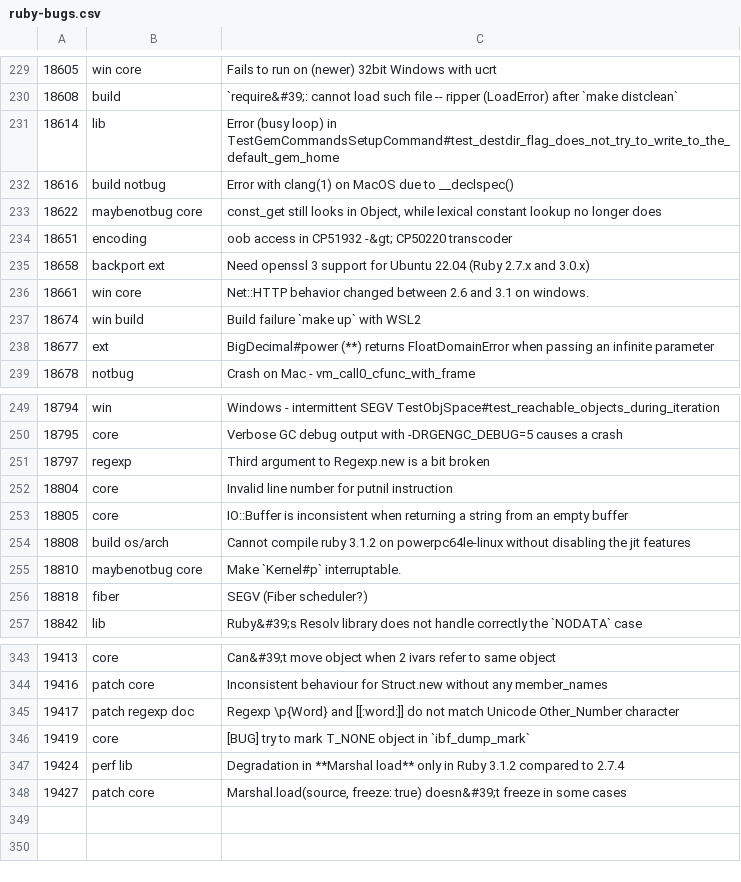
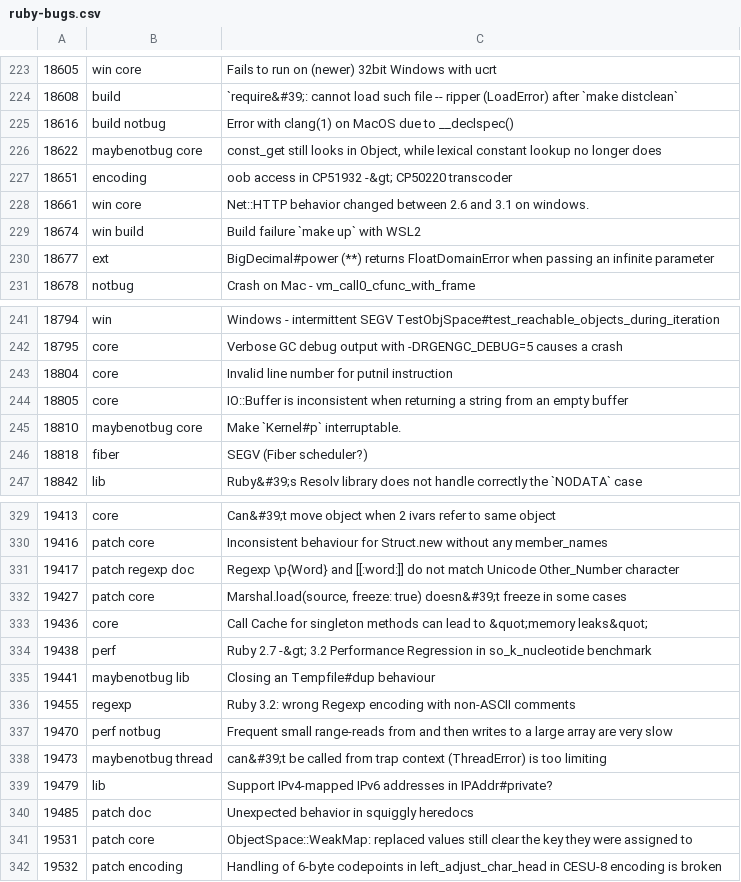
Before and after one commit to jeremyevans/tagged-ruby-bugs, a CSV file: ruby-bugs.csv, drawn as a sheet; only a part is shown, gaps mark what is left out; the diff covers the shown part only.

Commit message:
Update Ruby bugs

```diff
--- a/ruby-bugs.csv
+++ b/ruby-bugs.csv
@@ -230,3 +224,2 @@
 18608,build,`require&#39;: cannot load such file -- ripper (LoadError) after `make distclean`
-18614,lib,Error (busy loop) in TestGemCommandsSetupCommand#test_destdir_flag_does_not_try_to_write_to_the_default_gem_home
 18616,build notbug,Error with clang(1) on MacOS due to __declspec()
@@ -234,3 +227,2 @@
 18651,encoding,oob access in CP51932 -&gt; CP50220 transcoder
-18658,backport ext,Need openssl 3 support for Ubuntu 22.04 (Ruby 2.7.x and 3.0.x)
 18661,win core,Net::HTTP behavior changed between 2.6 and 3.1 on windows.
@@ -250,6 +242,4 @@
 18795,core,Verbose GC debug output with -DRGENGC_DEBUG=5 causes a crash
-18797,regexp,Third argument to Regexp.new is a bit broken
 18804,core,Invalid line number for putnil instruction
 18805,core,IO::Buffer is inconsistent when returning a string from an empty buffer
-18808,build os/arch,Cannot compile ruby 3.1.2 on powerpc64le-linux without disabling the jit features
 18810,maybenotbug core,Make `Kernel#p` interruptable.
@@ -345,4 +331,12 @@
 19417,patch regexp doc,Regexp \p{Word} and [[:word:]] do not match Unicode Other_Number character
-19419,core,[BUG] try to mark T_NONE object in `ibf_dump_mark`
-19424,perf lib,Degradation in **Marshal load** only in Ruby 3.1.2 compared to 2.7.4
 19427,patch core,"Marshal.load(source, freeze: true) doesn&#39;t freeze in some cases"
+19436,core,Call Cache for singleton methods can lead to &quot;memory leaks&quot;
+19438,perf,Ruby 2.7 -&gt; 3.2 Performance Regression in so_k_nucleotide benchmark
+19441,maybenotbug lib,Closing an Tempfile#dup behaviour
+19455,regexp,Ruby 3.2: wrong Regexp encoding with non-ASCII comments
+19470,perf notbug,Frequent small range-reads from and then writes to a large array are very slow
+19473,maybenotbug thread,can&#39;t be called from trap context (ThreadError) is too limiting
+19479,lib,Support IPv4-mapped IPv6 addresses in IPAddr#private?
+19485,patch doc,Unexpected behavior in squiggly heredocs
+19531,patch core,ObjectSpace::WeakMap: replaced values still clear the key they were assigned to
+19532,patch encoding,Handling of 6-byte codepoints in left_adjust_char_head in CESU-8 encoding is broken
```
Also changed, not shown: 1 added row and 11 removed rows elsewhere in this file.
